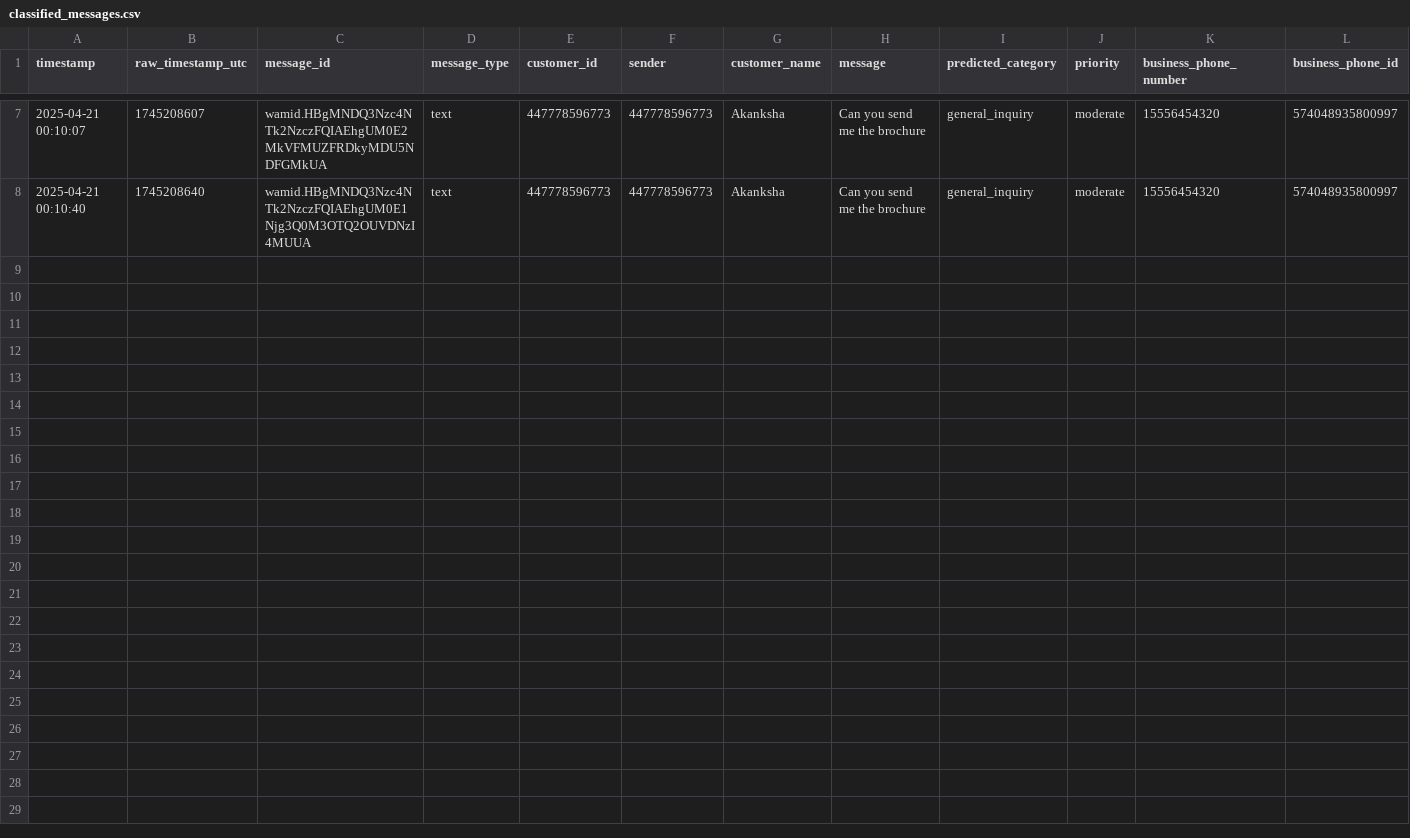
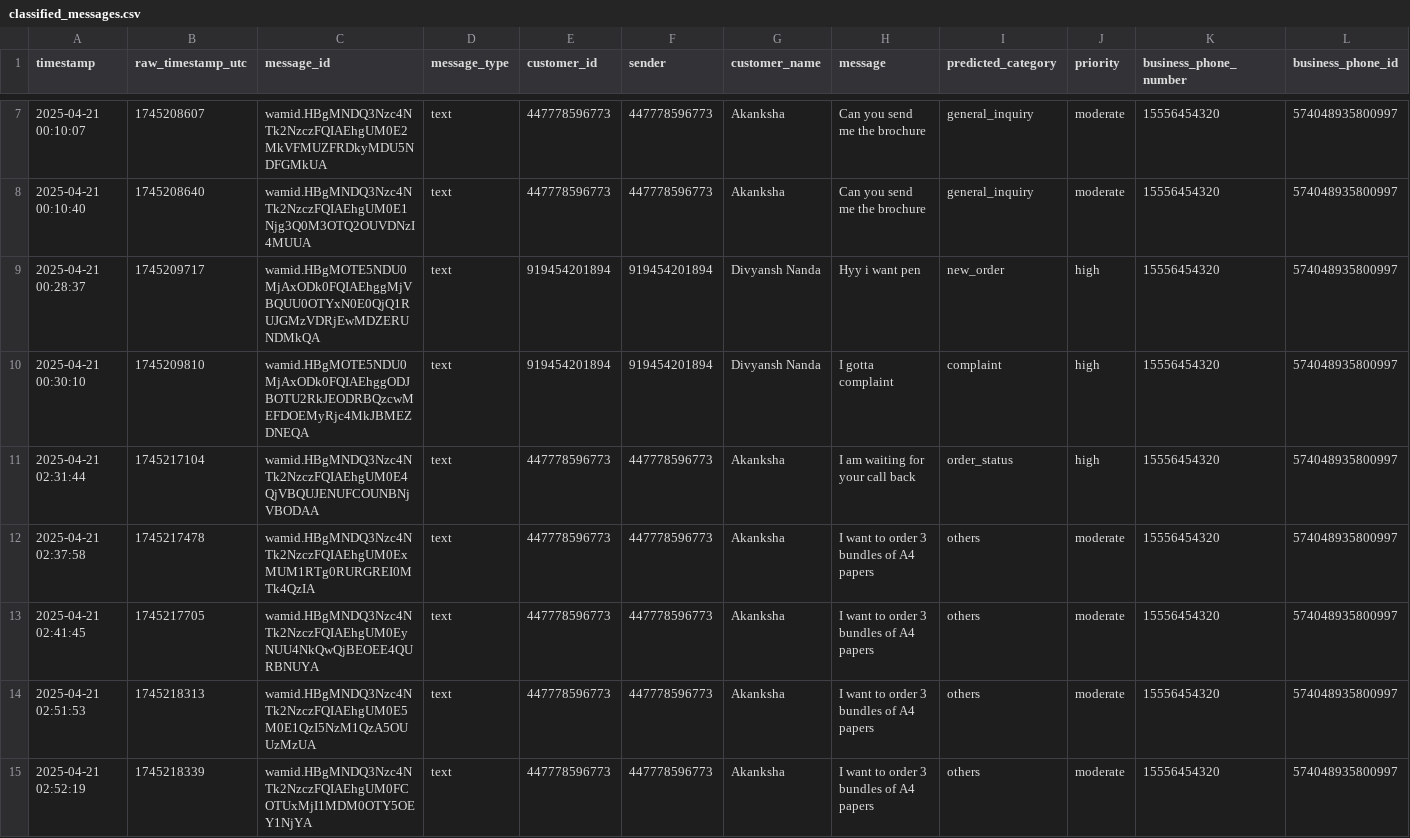
Before and after one commit to Maruthiphani/WAffy-Dashboard, a CSV file: backend/data/classified_messages.csv, drawn as a sheet; only a part is shown, gaps mark what is left out; the diff names each change by its address in the sheet, - before the commit and + after, or states it on an @@ line.

```diff
--- a/backend/data/classified_messages.csv
+++ b/backend/data/classified_messages.csv
+row 9: 2025-04-21 00:28:37 | 1745209717 | wamid.HBgMOTE5NDU0MjAxODk0FQIAEhggMjVBQUU0OTYxN0E0QjQ1RUJGMzVDRjEwMDZERUNDMkQA | text | 919454201894 | 919454201894 | Divyansh Nanda | Hyy i want pen | new_order | high | 15556454320 | 574048935800997
+row 10: 2025-04-21 00:30:10 | 1745209810 | wamid.HBgMOTE5NDU0MjAxODk0FQIAEhggODJBOTU2RkJEODRBQzcwMEFDOEMyRjc4MkJBMEZDNEQA | text | 919454201894 | 919454201894 | Divyansh Nanda | I gotta complaint | complaint | high | 15556454320 | 574048935800997
+row 11: 2025-04-21 02:31:44 | 1745217104 | wamid.HBgMNDQ3Nzc4NTk2NzczFQIAEhgUM0E4QjVBQUJENUFCOUNBNjVBODAA | text | 447778596773 | 447778596773 | Akanksha | I am waiting for your call back | order_status | high | 15556454320 | 574048935800997
+row 12: 2025-04-21 02:37:58 | 1745217478 | wamid.HBgMNDQ3Nzc4NTk2NzczFQIAEhgUM0ExMUM1RTg0RURGREI0MTk4QzIA | text | 447778596773 | 447778596773 | Akanksha | I want to order 3 bundles of A4 papers | others | moderate | 15556454320 | 574048935800997
+row 13: 2025-04-21 02:41:45 | 1745217705 | wamid.HBgMNDQ3Nzc4NTk2NzczFQIAEhgUM0EyNUU4NkQwQjBEOEE4QURBNUYA | text | 447778596773 | 447778596773 | Akanksha | I want to order 3 bundles of A4 papers | others | moderate | 15556454320 | 574048935800997
+row 14: 2025-04-21 02:51:53 | 1745218313 | wamid.HBgMNDQ3Nzc4NTk2NzczFQIAEhgUM0E5M0E1QzI5NzM1QzA5OUUzMzUA | text | 447778596773 | 447778596773 | Akanksha | I want to order 3 bundles of A4 papers | others | moderate | 15556454320 | 574048935800997
+row 15: 2025-04-21 02:52:19 | 1745218339 | wamid.HBgMNDQ3Nzc4NTk2NzczFQIAEhgUM0FCOTUxMjI1MDM0OTY5OEY1NjYA | text | 447778596773 | 447778596773 | Akanksha | I want to order 3 bundles of A4 papers | others | moderate | 15556454320 | 574048935800997
```
Also changed, not shown: 7 other files.
